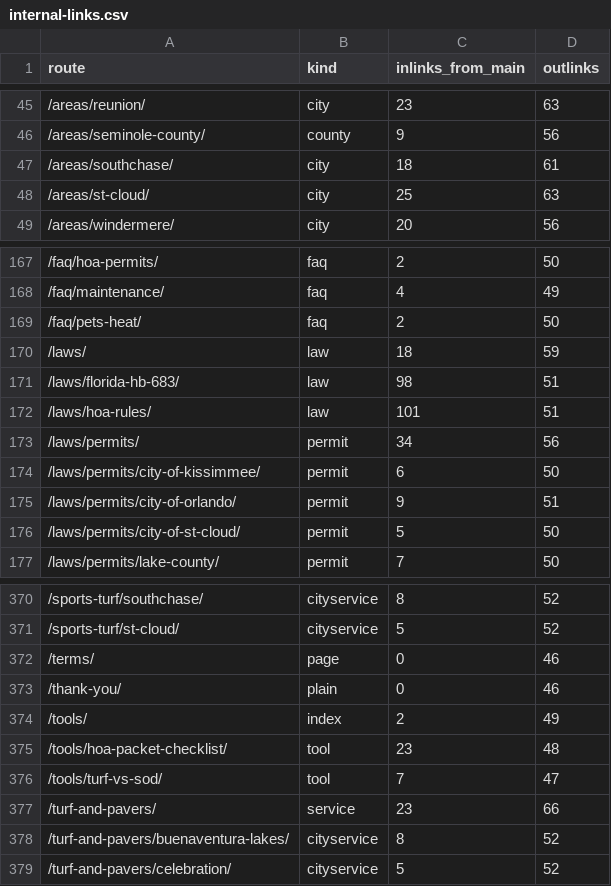
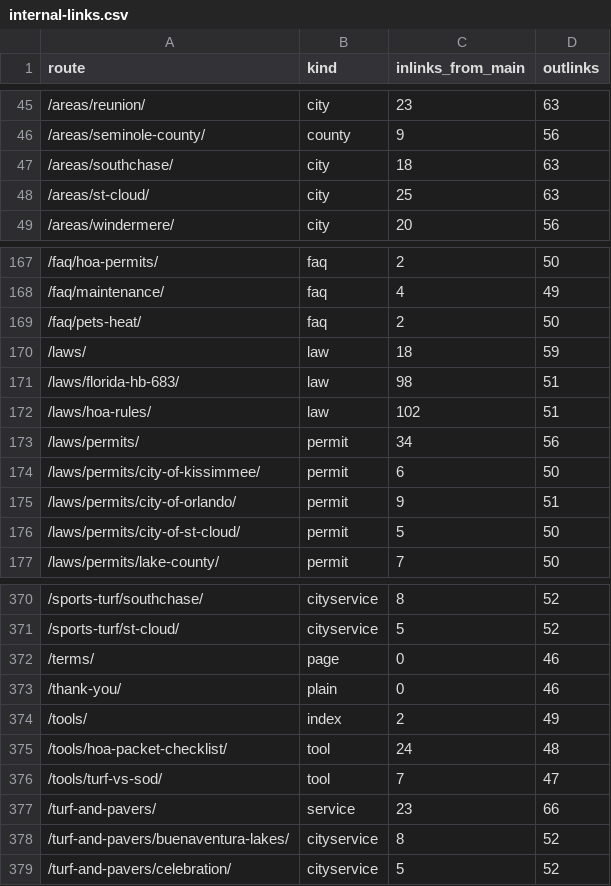
Before and after one commit to lucianodornfeld18-creator/kissimmeeartificialturf, a CSV file: research/internal-links.csv, drawn as a sheet; only a part is shown, gaps mark what is left out.

```diff
--- a/research/internal-links.csv
+++ b/research/internal-links.csv
@@ -46,3 +46,3 @@ route,kind,inlinks_from_main,outlinks
 /areas/seminole-county/,county,9,56
-/areas/southchase/,city,18,61
+/areas/southchase/,city,18,63
 /areas/st-cloud/,city,25,63
@@ -171,3 +171,3 @@ route,kind,inlinks_from_main,outlinks
 /laws/florida-hb-683/,law,98,51
-/laws/hoa-rules/,law,101,51
+/laws/hoa-rules/,law,102,51
 /laws/permits/,permit,34,56
@@ -374,3 +374,3 @@ route,kind,inlinks_from_main,outlinks
 /tools/,index,2,49
-/tools/hoa-packet-checklist/,tool,23,48
+/tools/hoa-packet-checklist/,tool,24,48
 /tools/turf-vs-sod/,tool,7,47
```
Also changed, not shown: research/titles-metas.csv, 4 other files.
